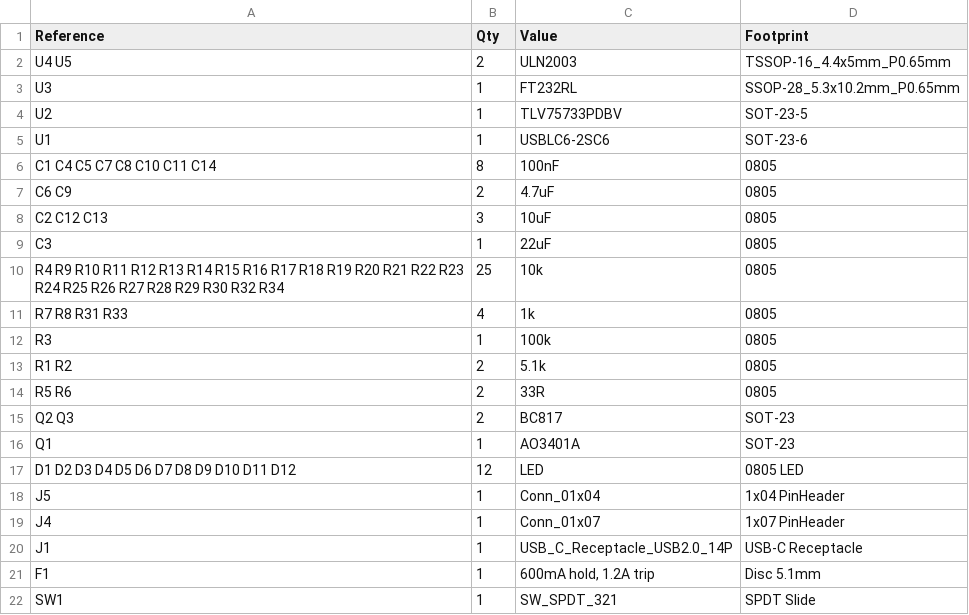
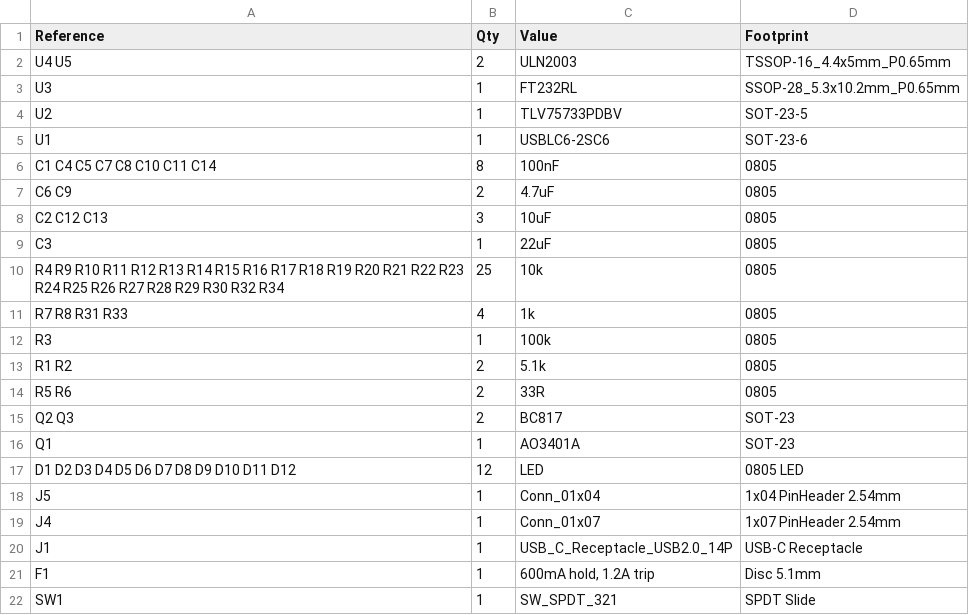
Before and after one commit to sneakylizard123-4/FTDIboard, a CSV file: BOM.csv, drawn as a sheet.

```diff
--- a/BOM.csv
+++ b/BOM.csv
@@ -17,4 +17,4 @@ Q1,1,AO3401A,SOT-23
 D1 D2 D3 D4 D5 D6 D7 D8 D9 D10 D11 D12,12,LED,0805 LED
-J5,1,Conn_01x04,1x04 PinHeader
-J4,1,Conn_01x07,1x07 PinHeader
+J5,1,Conn_01x04,1x04 PinHeader 2.54mm
+J4,1,Conn_01x07,1x07 PinHeader 2.54mm
 J1,1,USB_C_Receptacle_USB2.0_14P,USB-C Receptacle
```
Also changed, not shown: 1 other file.
